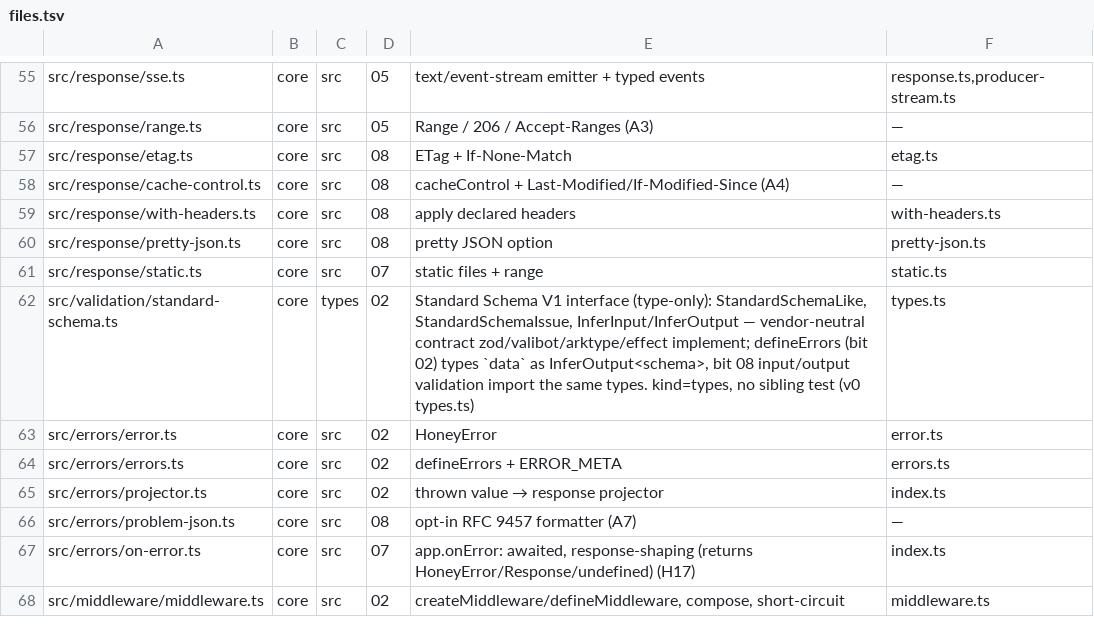
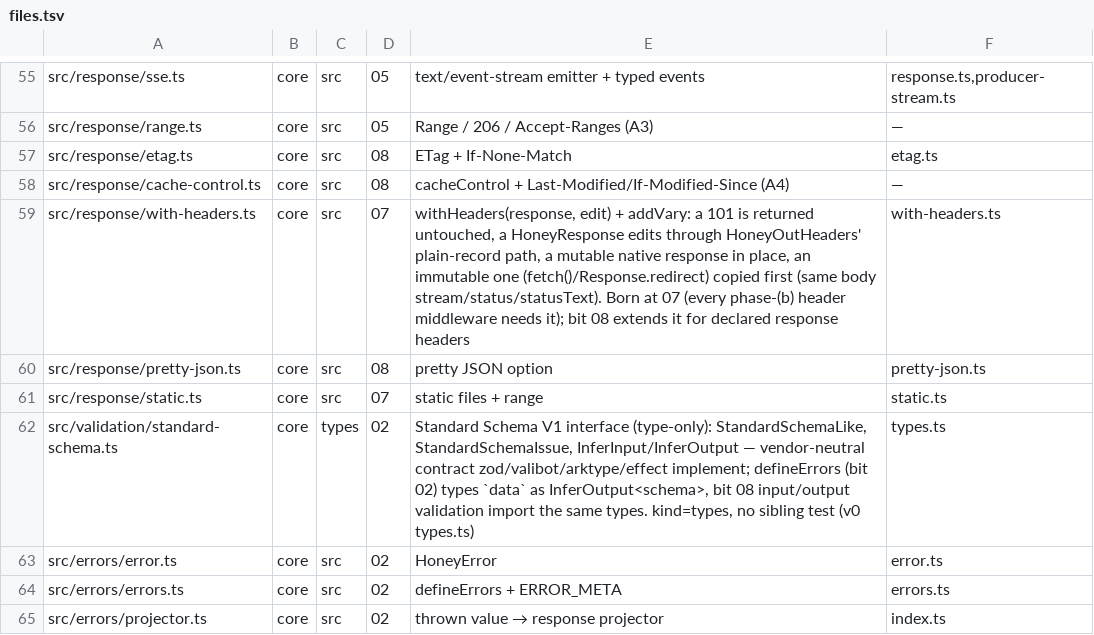
Before and after one commit to lovrozagar/honey, a TSV file: blueprint/files.tsv, drawn as a sheet; only a part is shown, gaps mark what is left out; the shorter side is filled out with more unchanged rows.

Commit message:
docs(blueprint): bit-07 phase-b prereq - HoneyOutHeaders plain write path; with-headers to 07

```diff
--- a/blueprint/files.tsv
+++ b/blueprint/files.tsv
@@ -58,3 +58,3 @@ src/response/etag.ts	core	src	08	ETag + If-None-Match	etag.ts
 src/response/cache-control.ts	core	src	08	cacheControl + Last-Modified/If-Modified-Since (A4)	—
-src/response/with-headers.ts	core	src	08	apply declared headers	with-headers.ts
+src/response/with-headers.ts	core	src	07	withHeaders(response, edit) + addVary: a 101 is returned untouched, a HoneyResponse edits through HoneyOutHeaders' plain-record path, a mutable native response in place, an immutable one (fetch()/Response.redirect) copied first (same body stream/status/statusText). Born at 07 (every phase-(b) header middleware needs it); bit 08 extends it for declared response headers	with-headers.ts
 src/response/pretty-json.ts	core	src	08	pretty JSON option	pretty-json.ts
```
Also changed, not shown: 1 other file.
